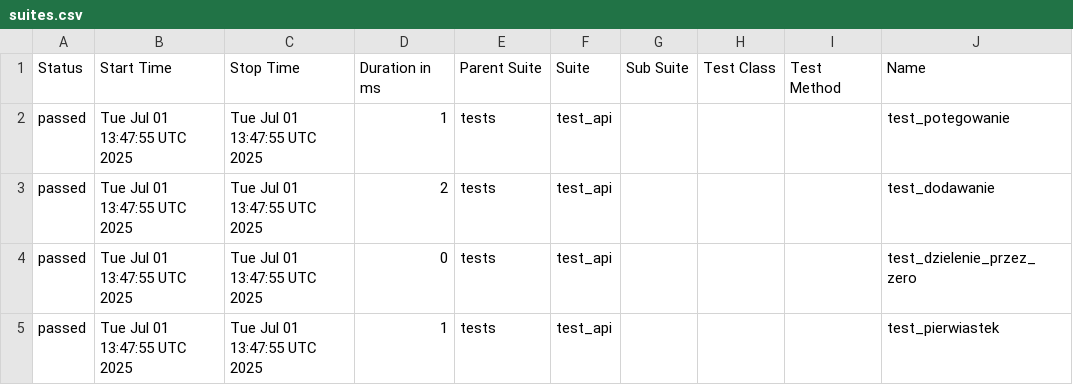
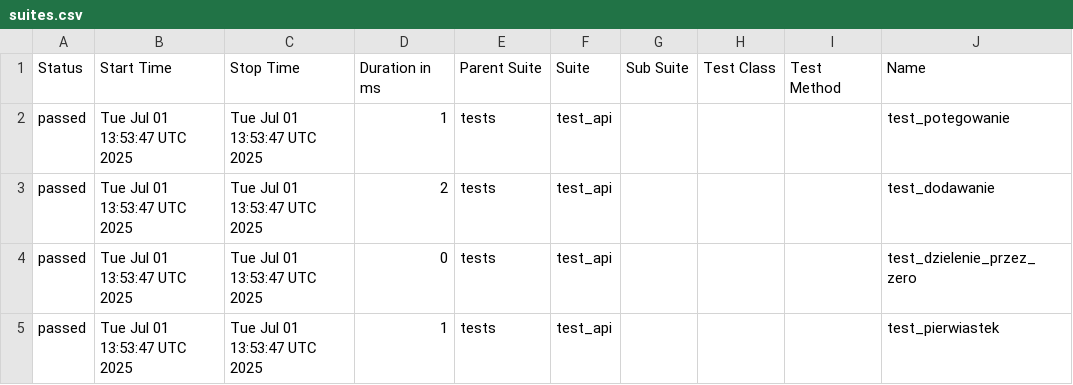
Before and after one commit to paulatrzcinska/NDABO, a CSV file: data/suites.csv, drawn as a sheet; only a part is shown; the diff names each change by its address in the sheet, - before the commit and + after, or states it on an @@ line.

```diff
--- a/data/suites.csv
+++ b/data/suites.csv
-B2:B5 (Start Time): Tue Jul 01 13:47:55 UTC 2025
+B2:B5 (Start Time): Tue Jul 01 13:53:47 UTC 2025
-C2:C5 (Stop Time): Tue Jul 01 13:47:55 UTC 2025
+C2:C5 (Stop Time): Tue Jul 01 13:53:47 UTC 2025
```
Also changed, not shown: 22 other files.
